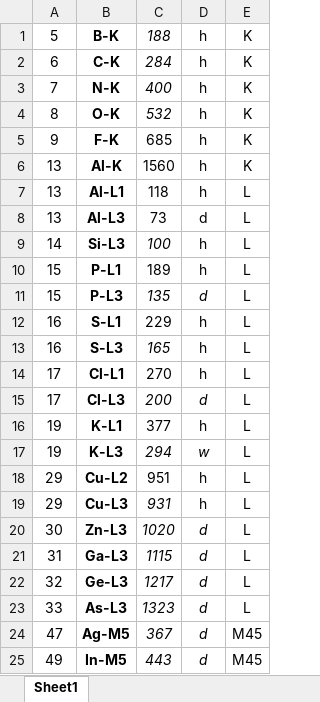
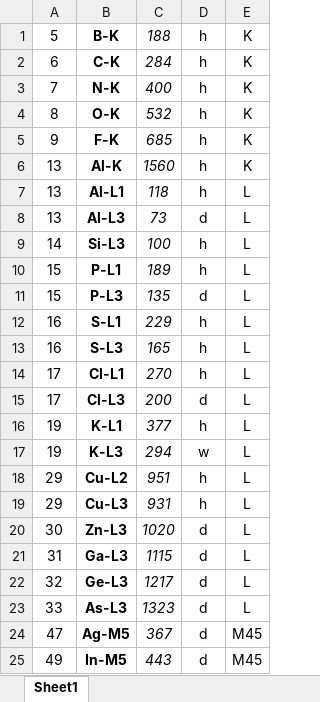
Before and after one commit to vcangadi1/EELSAnalyser, an Excel workbook: edges_database.xlsx, sheet Sheet1, drawn as a sheet; values as stored, in another font and other column widths than the file's, no borders; the diff names each change by its address in the sheet, - before the commit and + after, or states it on an @@ line.

```diff
--- a/edges_database.xlsx (sheet Sheet1)
+++ b/edges_database.xlsx (sheet Sheet1)
-C5:C8 italic: off
+C5:C8 italic: on
-C10 italic: off
+C10 italic: on
-D11 italic: on
+D11 italic: off
-C12 italic: off
+C12 italic: on
-C14 italic: off
+C14 italic: on
-D15 italic: on
+D15 italic: off
-C16 italic: off
+C16 italic: on
-D17 italic: on
+D17 italic: off
-C18 italic: off
+C18 italic: on
-D20:D25 italic: on
+D20:D25 italic: off
```
Also changed, not shown: 3 other files.
